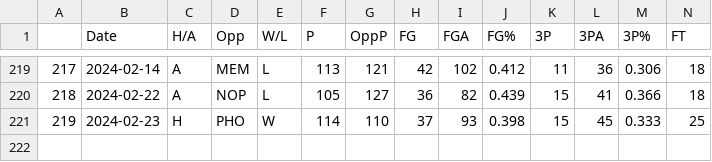
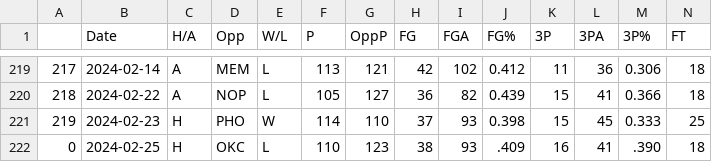
Before and after one commit to NevinG/AIM-F23-Basketball-Predictor, a CSV file: data/HOU.csv, drawn as a sheet; only a part is shown, gaps mark what is left out; rows hold the shown columns only; the diff names each change by its address in the sheet, - before the commit and + after, or states it on an @@ line.

```diff
--- a/data/HOU.csv
+++ b/data/HOU.csv
+row 222: 0 | 2024-02-25 | H | OKC | L | 110 | 123 | 38 | 93 | .409 | 16 | 41 | .390 | 18
```
Also changed, not shown: data/DEN.csv, data/IND.csv, 22 other files.
